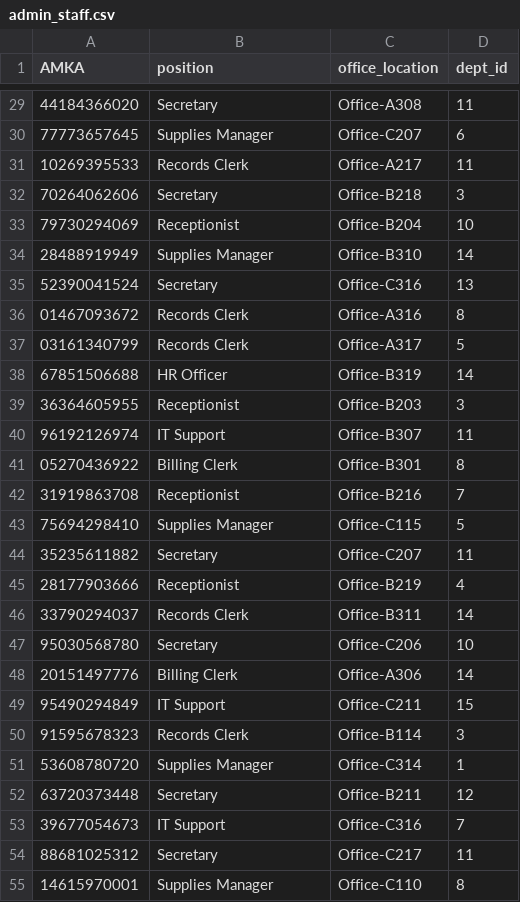
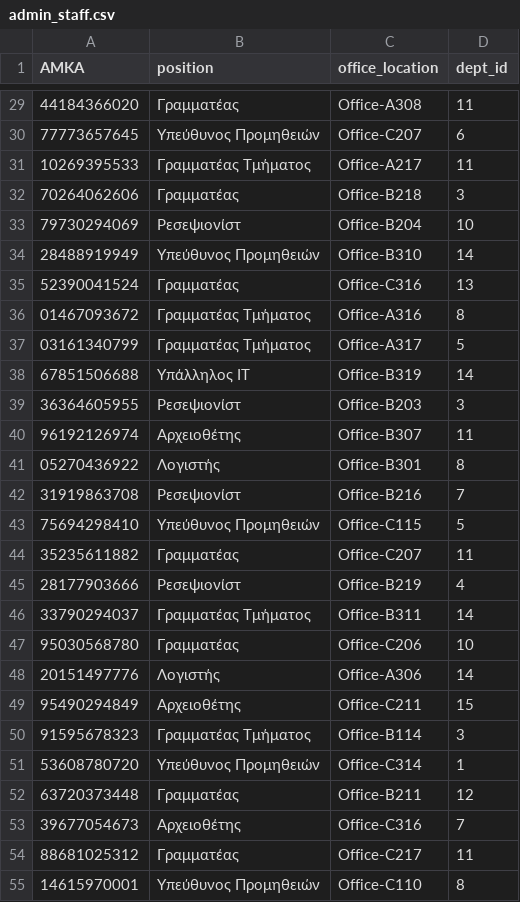
Before and after one commit to michalispsy/db-project-2026, a CSV file: semester_exe/data/csv/load/admin_staff.csv, drawn as a sheet; only a part is shown, gaps mark what is left out; the diff covers the shown part only.

```diff
--- a/semester_exe/data/csv/load/admin_staff.csv
+++ b/semester_exe/data/csv/load/admin_staff.csv
@@ -29,27 +29,27 @@ AMKA,position,office_location,dept_id
-44184366020,Secretary,Office-A308,11
-77773657645,Supplies Manager,Office-C207,6
-10269395533,Records Clerk,Office-A217,11
-70264062606,Secretary,Office-B218,3
-79730294069,Receptionist,Office-B204,10
-28488919949,Supplies Manager,Office-B310,14
-52390041524,Secretary,Office-C316,13
-01467093672,Records Clerk,Office-A316,8
-03161340799,Records Clerk,Office-A317,5
-67851506688,HR Officer,Office-B319,14
-36364605955,Receptionist,Office-B203,3
-96192126974,IT Support,Office-B307,11
-05270436922,Billing Clerk,Office-B301,8
-31919863708,Receptionist,Office-B216,7
-75694298410,Supplies Manager,Office-C115,5
-35235611882,Secretary,Office-C207,11
-28177903666,Receptionist,Office-B219,4
-33790294037,Records Clerk,Office-B311,14
-95030568780,Secretary,Office-C206,10
-20151497776,Billing Clerk,Office-A306,14
-95490294849,IT Support,Office-C211,15
-91595678323,Records Clerk,Office-B114,3
-53608780720,Supplies Manager,Office-C314,1
-63720373448,Secretary,Office-B211,12
-39677054673,IT Support,Office-C316,7
-88681025312,Secretary,Office-C217,11
-14615970001,Supplies Manager,Office-C110,8
+44184366020,Γραμματέας,Office-A308,11
+77773657645,Υπεύθυνος Προμηθειών,Office-C207,6
+10269395533,Γραμματέας Τμήματος,Office-A217,11
+70264062606,Γραμματέας,Office-B218,3
+79730294069,Ρεσεψιονίστ,Office-B204,10
+28488919949,Υπεύθυνος Προμηθειών,Office-B310,14
+52390041524,Γραμματέας,Office-C316,13
+01467093672,Γραμματέας Τμήματος,Office-A316,8
+03161340799,Γραμματέας Τμήματος,Office-A317,5
+67851506688,Υπάλληλος IT,Office-B319,14
+36364605955,Ρεσεψιονίστ,Office-B203,3
+96192126974,Αρχειοθέτης,Office-B307,11
+05270436922,Λογιστής,Office-B301,8
+31919863708,Ρεσεψιονίστ,Office-B216,7
+75694298410,Υπεύθυνος Προμηθειών,Office-C115,5
+35235611882,Γραμματέας,Office-C207,11
+28177903666,Ρεσεψιονίστ,Office-B219,4
+33790294037,Γραμματέας Τμήματος,Office-B311,14
+95030568780,Γραμματέας,Office-C206,10
+20151497776,Λογιστής,Office-A306,14
+95490294849,Αρχειοθέτης,Office-C211,15
+91595678323,Γραμματέας Τμήματος,Office-B114,3
+53608780720,Υπεύθυνος Προμηθειών,Office-C314,1
+63720373448,Γραμματέας,Office-B211,12
+39677054673,Αρχειοθέτης,Office-C316,7
+88681025312,Γραμματέας,Office-C217,11
+14615970001,Υπεύθυνος Προμηθειών,Office-C110,8
```
Also changed, not shown: 93 edited cells elsewhere in this file, semester_exe/data/csv/load/beds.csv, semester_exe/data/csv/load/doctors.csv, 23 other files.
